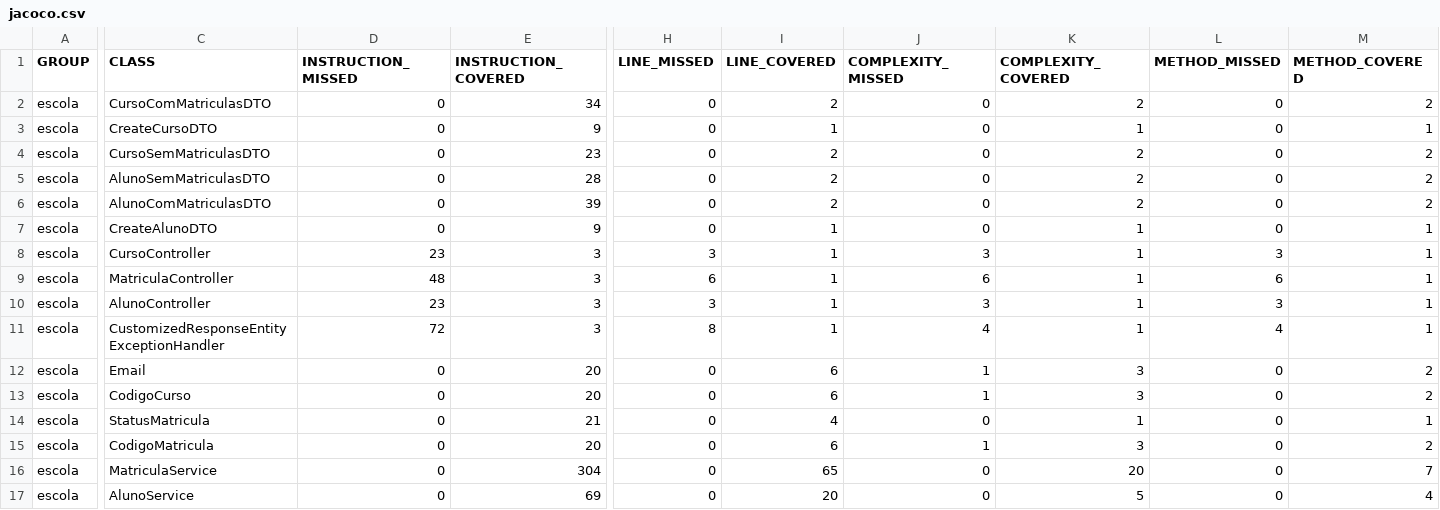
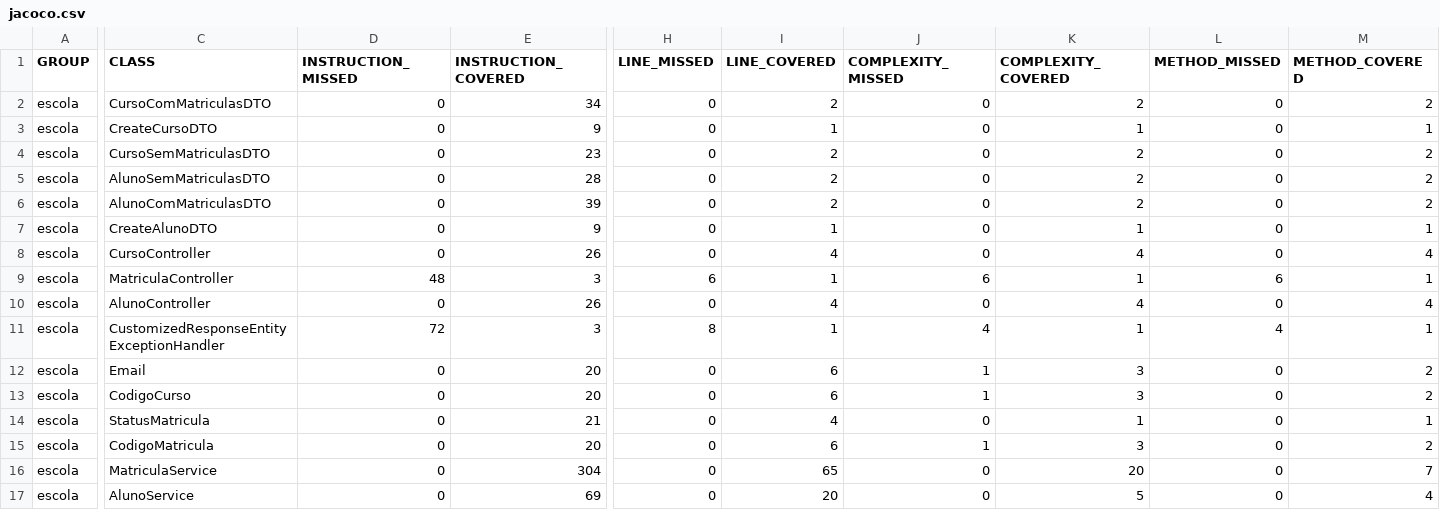
Before and after one commit to Joaovrt/AV_AC2_CP802TIN2, a CSV file: target/site/jacoco/jacoco.csv, drawn as a sheet; only a part is shown, gaps mark what is left out; the diff names each change by its address in the sheet, - before the commit and + after, or states it on an @@ line.

```diff
--- a/target/site/jacoco/jacoco.csv
+++ b/target/site/jacoco/jacoco.csv
-D8 (INSTRUCTION_MISSED): 23
+D8 (INSTRUCTION_MISSED): 0
-E8 (INSTRUCTION_COVERED): 3
+E8 (INSTRUCTION_COVERED): 26
-H8 (LINE_MISSED): 3
+H8 (LINE_MISSED): 0
-I8 (LINE_COVERED): 1
+I8 (LINE_COVERED): 4
-J8 (COMPLEXITY_MISSED): 3
+J8 (COMPLEXITY_MISSED): 0
-K8 (COMPLEXITY_COVERED): 1
+K8 (COMPLEXITY_COVERED): 4
-L8 (METHOD_MISSED): 3
+L8 (METHOD_MISSED): 0
-M8 (METHOD_COVERED): 1
+M8 (METHOD_COVERED): 4
-D10 (INSTRUCTION_MISSED): 23
+D10 (INSTRUCTION_MISSED): 0
-E10 (INSTRUCTION_COVERED): 3
+E10 (INSTRUCTION_COVERED): 26
-H10 (LINE_MISSED): 3
+H10 (LINE_MISSED): 0
-I10 (LINE_COVERED): 1
+I10 (LINE_COVERED): 4
-J10 (COMPLEXITY_MISSED): 3
+J10 (COMPLEXITY_MISSED): 0
-K10 (COMPLEXITY_COVERED): 1
+K10 (COMPLEXITY_COVERED): 4
-L10 (METHOD_MISSED): 3
+L10 (METHOD_MISSED): 0
-M10 (METHOD_COVERED): 1
+M10 (METHOD_COVERED): 4
```
Also changed, not shown: 48 other files.
